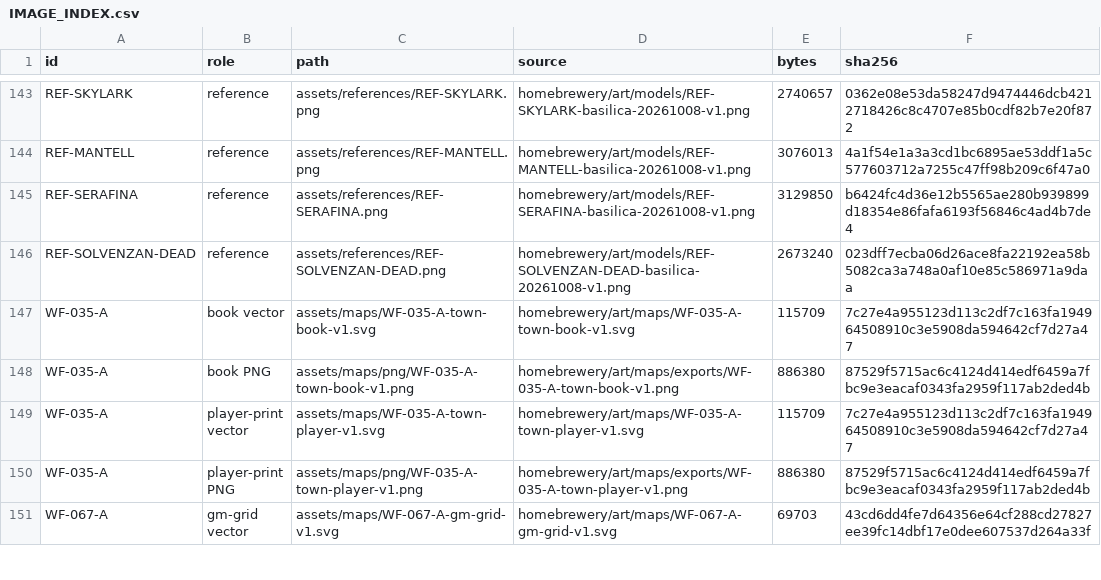
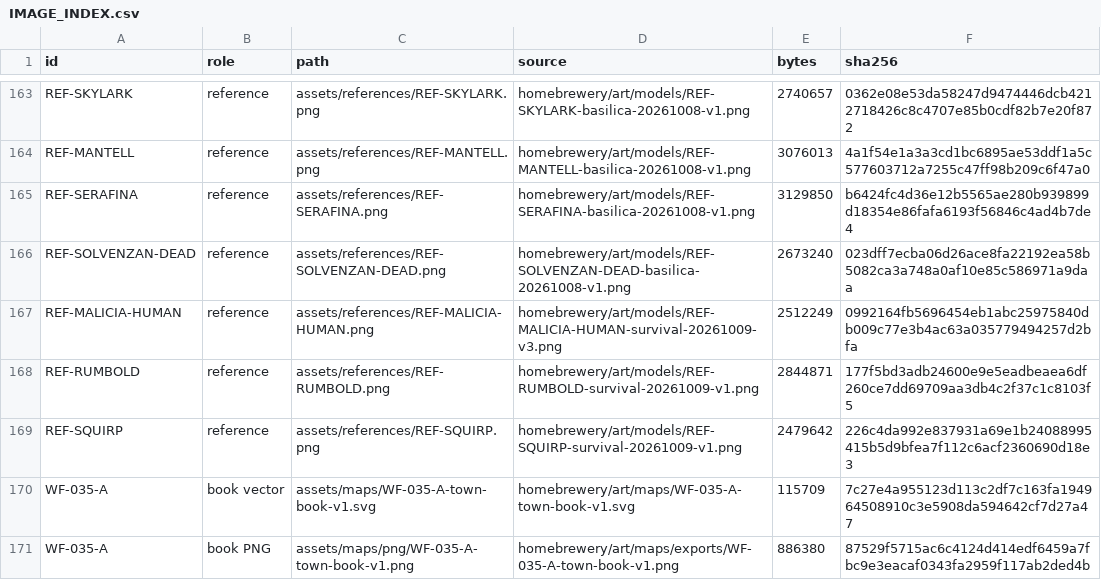
Before and after one commit to Venator-Ignis/WeaveFall, a CSV file: IMAGE_INDEX.csv, drawn as a sheet; only a part is shown, gaps mark what is left out; the shorter side is filled out with more unchanged rows; the diff covers the shown part only; the diff names each change by its address in the sheet, - before the commit and + after, or states it on an @@ line.

Commit message:
Update WeaveFall artwork, maps and watercolour mask assets

```diff
--- a/IMAGE_INDEX.csv
+++ b/IMAGE_INDEX.csv
+row 167: REF-MALICIA-HUMAN | reference | assets/references/REF-MALICIA-HUMAN.png | homebrewery/art/models/REF-MALICIA-HUMAN-survival-20261009-v3.png | 2512249 | 0992164fb5696454eb1abc25975840db009c77e3b4ac63a035779494257d2bfa
+row 168: REF-RUMBOLD | reference | assets/references/REF-RUMBOLD.png | homebrewery/art/models/REF-RUMBOLD-survival-20261009-v1.png | 2844871 | 177f5bd3adb24600e9e5eadbeaea6df260ce7dd69709aa3db4c2f37c1c8103f5
+row 169: REF-SQUIRP | reference | assets/references/REF-SQUIRP.png | homebrewery/art/models/REF-SQUIRP-survival-20261009-v1.png | 2479642 | 226c4da992e837931a69e1b24088995415b5d9bfea7f112c6acf2360690d18e3
```
Also changed, not shown: 20 added rows elsewhere in this file, 24 other files.
